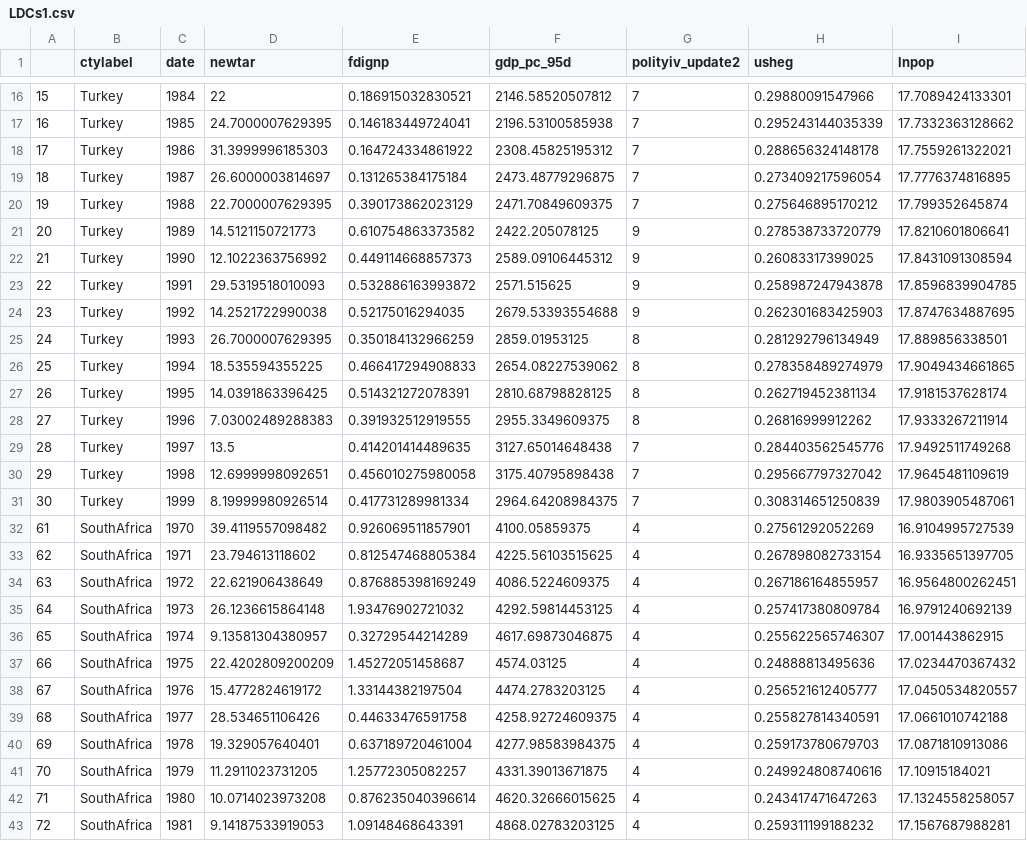
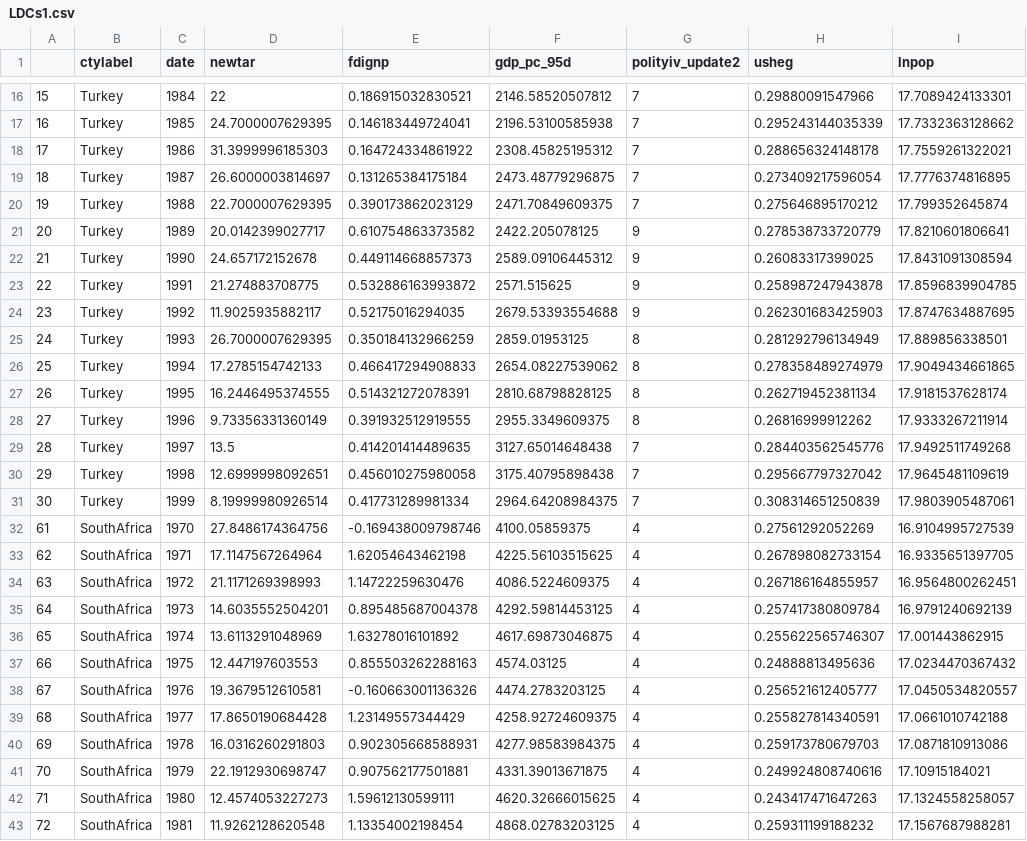
Before and after one commit to LaDilettante/ps630_lab, a CSV file: W11/LDCs1.csv, drawn as a sheet; only a part is shown, gaps mark what is left out; the diff covers the shown part only.

```diff
--- a/W11/LDCs1.csv
+++ b/W11/LDCs1.csv
@@ -20,10 +20,10 @@
 "19","Turkey",1988,22.7000007629395,0.390173862023129,2471.70849609375,7,0.275646895170212,17.799352645874
-"20","Turkey",1989,14.5121150721773,0.610754863373582,2422.205078125,9,0.278538733720779,17.8210601806641
-"21","Turkey",1990,12.1022363756992,0.449114668857373,2589.09106445312,9,0.26083317399025,17.8431091308594
-"22","Turkey",1991,29.5319518010093,0.532886163993872,2571.515625,9,0.258987247943878,17.8596839904785
-"23","Turkey",1992,14.2521722990038,0.52175016294035,2679.53393554688,9,0.262301683425903,17.8747634887695
+"20","Turkey",1989,20.0142399027717,0.610754863373582,2422.205078125,9,0.278538733720779,17.8210601806641
+"21","Turkey",1990,24.657172152678,0.449114668857373,2589.09106445312,9,0.26083317399025,17.8431091308594
+"22","Turkey",1991,21.274883708775,0.532886163993872,2571.515625,9,0.258987247943878,17.8596839904785
+"23","Turkey",1992,11.9025935882117,0.52175016294035,2679.53393554688,9,0.262301683425903,17.8747634887695
 "24","Turkey",1993,26.7000007629395,0.350184132966259,2859.01953125,8,0.281292796134949,17.889856338501
-"25","Turkey",1994,18.535594355225,0.466417294908833,2654.08227539062,8,0.278358489274979,17.9049434661865
-"26","Turkey",1995,14.0391863396425,0.514321272078391,2810.68798828125,8,0.262719452381134,17.9181537628174
-"27","Turkey",1996,7.03002489288383,0.391932512919555,2955.3349609375,8,0.26816999912262,17.9333267211914
+"25","Turkey",1994,17.2785154742133,0.466417294908833,2654.08227539062,8,0.278358489274979,17.9049434661865
+"26","Turkey",1995,16.2446495374555,0.514321272078391,2810.68798828125,8,0.262719452381134,17.9181537628174
+"27","Turkey",1996,9.73356331360149,0.391932512919555,2955.3349609375,8,0.26816999912262,17.9333267211914
 "28","Turkey",1997,13.5,0.414201414489635,3127.65014648438,7,0.284403562545776,17.9492511749268
@@ -31,13 +31,13 @@
 "30","Turkey",1999,8.19999980926514,0.417731289981334,2964.64208984375,7,0.308314651250839,17.9803905487061
-"61","SouthAfrica",1970,39.4119557098482,0.926069511857901,4100.05859375,4,0.27561292052269,16.9104995727539
-"62","SouthAfrica",1971,23.794613118602,0.812547468805384,4225.56103515625,4,0.267898082733154,16.9335651397705
-"63","SouthAfrica",1972,22.621906438649,0.876885398169249,4086.5224609375,4,0.267186164855957,16.9564800262451
-"64","SouthAfrica",1973,26.1236615864148,1.93476902721032,4292.59814453125,4,0.257417380809784,16.9791240692139
-"65","SouthAfrica",1974,9.13581304380957,0.32729544214289,4617.69873046875,4,0.255622565746307,17.001443862915
-"66","SouthAfrica",1975,22.4202809200209,1.45272051458687,4574.03125,4,0.24888813495636,17.0234470367432
-"67","SouthAfrica",1976,15.4772824619172,1.33144382197504,4474.2783203125,4,0.256521612405777,17.0450534820557
-"68","SouthAfrica",1977,28.534651106426,0.44633476591758,4258.92724609375,4,0.255827814340591,17.0661010742188
-"69","SouthAfrica",1978,19.329057640401,0.637189720461004,4277.98583984375,4,0.259173780679703,17.0871810913086
-"70","SouthAfrica",1979,11.2911023731205,1.25772305082257,4331.39013671875,4,0.249924808740616,17.10915184021
-"71","SouthAfrica",1980,10.0714023973208,0.876235040396614,4620.32666015625,4,0.243417471647263,17.1324558258057
-"72","SouthAfrica",1981,9.14187533919053,1.09148468643391,4868.02783203125,4,0.259311199188232,17.1567687988281
+"61","SouthAfrica",1970,27.8486174364756,-0.169438009798746,4100.05859375,4,0.27561292052269,16.9104995727539
+"62","SouthAfrica",1971,17.1147567264964,1.62054643462198,4225.56103515625,4,0.267898082733154,16.9335651397705
+"63","SouthAfrica",1972,21.1171269398993,1.14722259630476,4086.5224609375,4,0.267186164855957,16.9564800262451
+"64","SouthAfrica",1973,14.6035552504201,0.895485687004378,4292.59814453125,4,0.257417380809784,16.9791240692139
+"65","SouthAfrica",1974,13.6113291048969,1.63278016101892,4617.69873046875,4,0.255622565746307,17.001443862915
+"66","SouthAfrica",1975,12.447197603553,0.855503262288163,4574.03125,4,0.24888813495636,17.0234470367432
+"67","SouthAfrica",1976,19.3679512610581,-0.160663001136326,4474.2783203125,4,0.256521612405777,17.0450534820557
+"68","SouthAfrica",1977,17.8650190684428,1.23149557344429,4258.92724609375,4,0.255827814340591,17.0661010742188
+"69","SouthAfrica",1978,16.0316260291803,0.902305668588931,4277.98583984375,4,0.259173780679703,17.0871810913086
+"70","SouthAfrica",1979,22.1912930698747,0.907562177501881,4331.39013671875,4,0.249924808740616,17.10915184021
+"71","SouthAfrica",1980,12.4574053227273,1.59612130599111,4620.32666015625,4,0.243417471647263,17.1324558258057
+"72","SouthAfrica",1981,11.9262128620548,1.13354002198454,4868.02783203125,4,0.259311199188232,17.1567687988281
```
Also changed, not shown: 50 edited cells elsewhere in this file, W11/LDCs2.csv, W11/LDCs3.csv, 13 other files.
